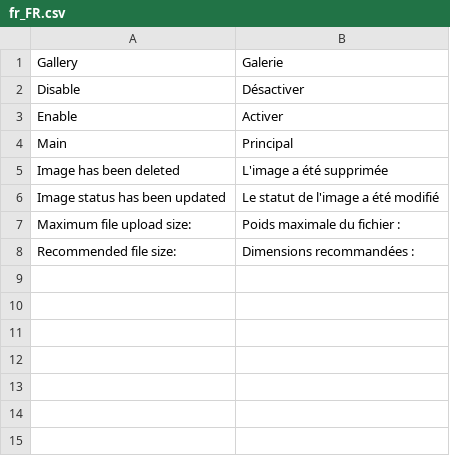
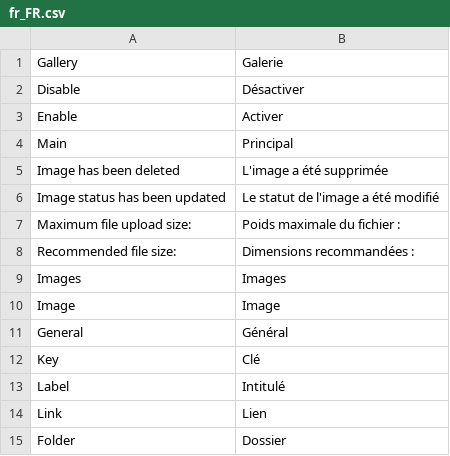
Before and after one commit to leafiny/cms, a CSV file: modules/Leafiny_Gallery/i18n/fr_FR.csv, drawn as a sheet; the diff names each change by its address in the sheet, - before the commit and + after, or states it on an @@ line.

Commit message:
New image feature and gallery improvements

```diff
--- a/modules/Leafiny_Gallery/i18n/fr_FR.csv
+++ b/modules/Leafiny_Gallery/i18n/fr_FR.csv
+row 9: Images | Images
+row 10: Image | Image
+row 11: General | Général
+row 12: Key | Clé
+row 13: Label | Intitulé
+row 14: Link | Lien
+row 15: Folder | Dossier
```
Also changed, not shown: modules/Leafiny_Gallery/i18n/en_US.csv, 14 other files.
